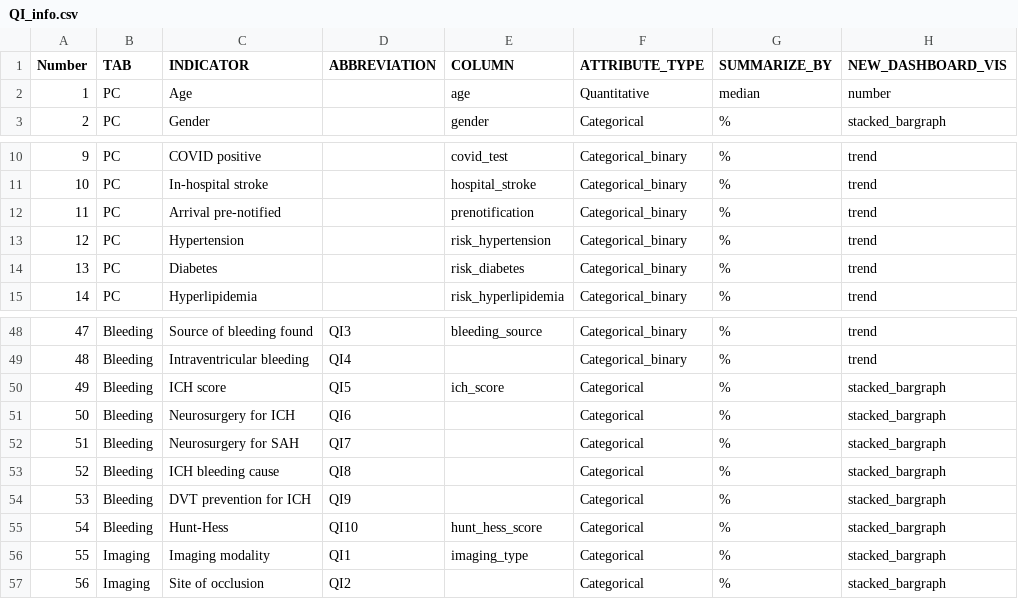
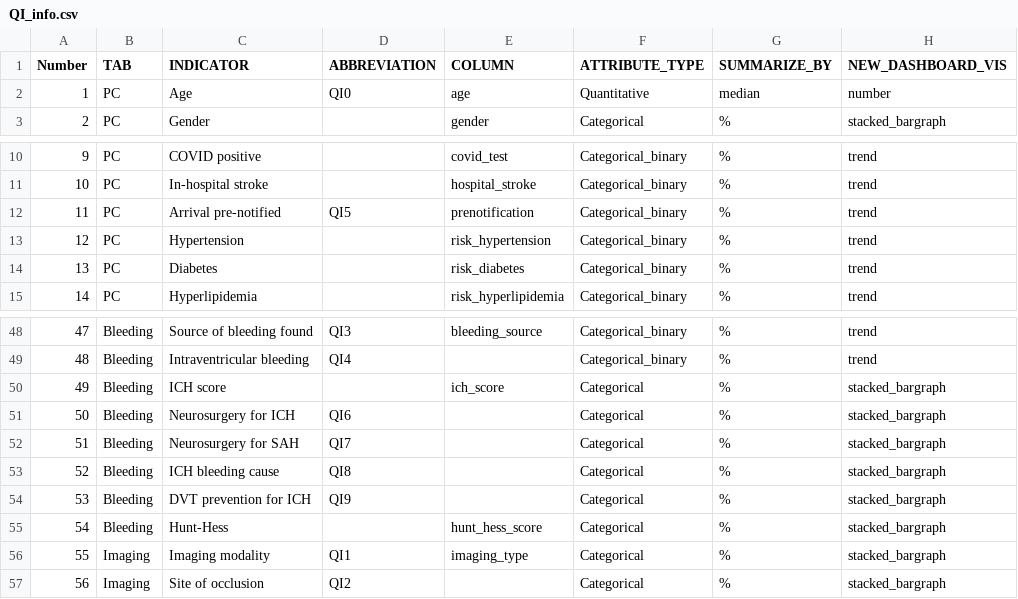
Before and after one commit to HMZHZDH7/Munich-Dashboard, a CSV file: data/QI_info.csv, drawn as a sheet; only a part is shown, gaps mark what is left out.

```diff
--- a/data/QI_info.csv
+++ b/data/QI_info.csv
@@ -1,3 +1,3 @@
 Number,TAB,INDICATOR,ABBREVIATION,COLUMN,ATTRIBUTE_TYPE,SUMMARIZE_BY,NEW_DASHBOARD_VIS
-1,PC,Age,,age,Quantitative,median,number
+1,PC,Age,QI0,age,Quantitative,median,number
 2,PC,Gender,,gender,Categorical,%,stacked_bargraph
@@ -11,3 +11,3 @@
 10,PC,In-hospital stroke,,hospital_stroke,Categorical_binary,%,trend
-11,PC,Arrival pre-notified,,prenotification,Categorical_binary,%,trend
+11,PC,Arrival pre-notified,QI5,prenotification,Categorical_binary,%,trend
 12,PC,Hypertension,,risk_hypertension,Categorical_binary,%,trend
@@ -49,3 +49,3 @@
 48,Bleeding,Intraventricular bleeding,QI4,,Categorical_binary,%,trend
-49,Bleeding,ICH score,QI5,ich_score,Categorical,%,stacked_bargraph
+49,Bleeding,ICH score,,ich_score,Categorical,%,stacked_bargraph
 50,Bleeding,Neurosurgery for ICH,QI6,,Categorical,%,stacked_bargraph
@@ -54,3 +54,3 @@
 53,Bleeding,DVT prevention for ICH,QI9,,Categorical,%,stacked_bargraph
-54,Bleeding,Hunt-Hess,QI10,hunt_hess_score,Categorical,%,stacked_bargraph
+54,Bleeding,Hunt-Hess,,hunt_hess_score,Categorical,%,stacked_bargraph
 55,Imaging,Imaging modality,QI1,imaging_type,Categorical,%,stacked_bargraph
```
Also changed, not shown: 3 other files.
